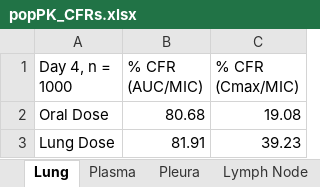
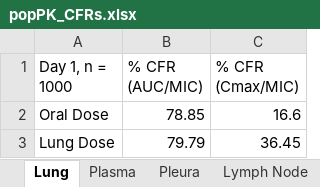
Before and after one commit to nstrawha/Inhaled-TB-Treatment-PopPKPD, an Excel workbook: Outputs/RIF/Tables/popPK_CFRs.xlsx, sheet Lung, drawn as a sheet; values as stored, in another font and other column widths than the file's, no borders; the diff names each change by its address in the sheet, - before the commit and + after, or states it on an @@ line.

```diff
--- a/Outputs/RIF/Tables/popPK_CFRs.xlsx (sheet Lung)
+++ b/Outputs/RIF/Tables/popPK_CFRs.xlsx (sheet Lung)
-A1: Day 4, n = 1000
+A1: Day 1, n = 1000
-B2 (% CFR (AUC/MIC)): 80.68
+B2 (% CFR (AUC/MIC)): 78.85
-C2 (% CFR (Cmax/MIC)): 19.08
+C2 (% CFR (Cmax/MIC)): 16.6
-B3 (% CFR (AUC/MIC)): 81.91
+B3 (% CFR (AUC/MIC)): 79.79
-C3 (% CFR (Cmax/MIC)): 39.23
+C3 (% CFR (Cmax/MIC)): 36.45
```
Also changed, not shown: Outputs/RIF/Tables/popPK_metric_analysis.xlsx, 15 other files.
